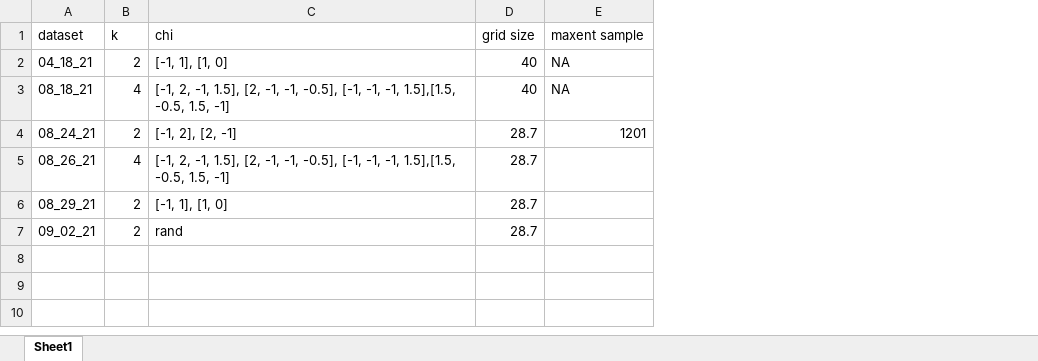
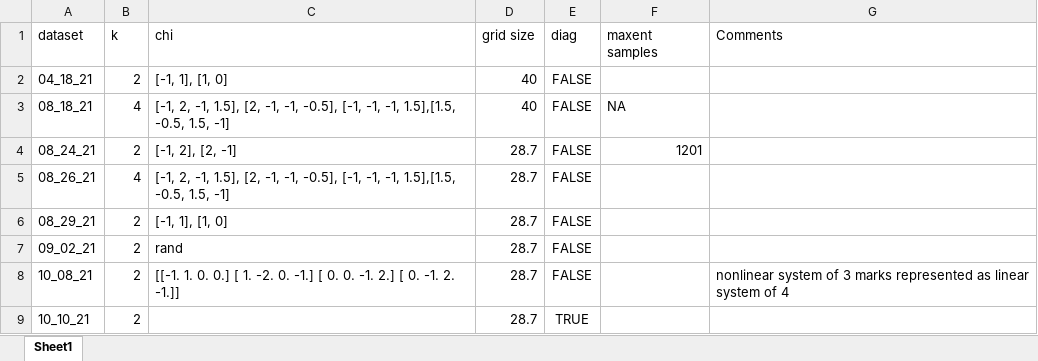
Before and after one commit to ERSchultz/sequences_to_contact_maps, an Excel workbook: dataset_summary.xlsx, sheet Sheet1, drawn as a sheet; values as stored, in another font and other column widths than the file's, no borders; table styles not drawn; addresses are those after the commit; the diff names each change by its address in the sheet, - before the commit and + after, or states it on an @@ line.

```diff
--- a/dataset_summary.xlsx (sheet Sheet1)
+++ b/dataset_summary.xlsx (sheet Sheet1)
+column E (diag), rows 2-7: all FALSE
+column G (Comments), empty
-F1: maxent sample
+F1: maxent samples
-F2 (maxent samples): NA
+F2 (maxent samples): (empty)
+row 8: 10_08_21 | 2 | [[-1. 1. 0. 0.] [ 1. -2. 0. -1.] [ 0. 0. -1. 2.] [ 0. -1. 2. -1.]] | 28.7 | FALSE |  | nonlinear system of 3 marks represented as linear system of 4
+row 9: 10_10_21 | 2 |  | 28.7 | TRUE
```
Also changed, not shown: 36 other files.
